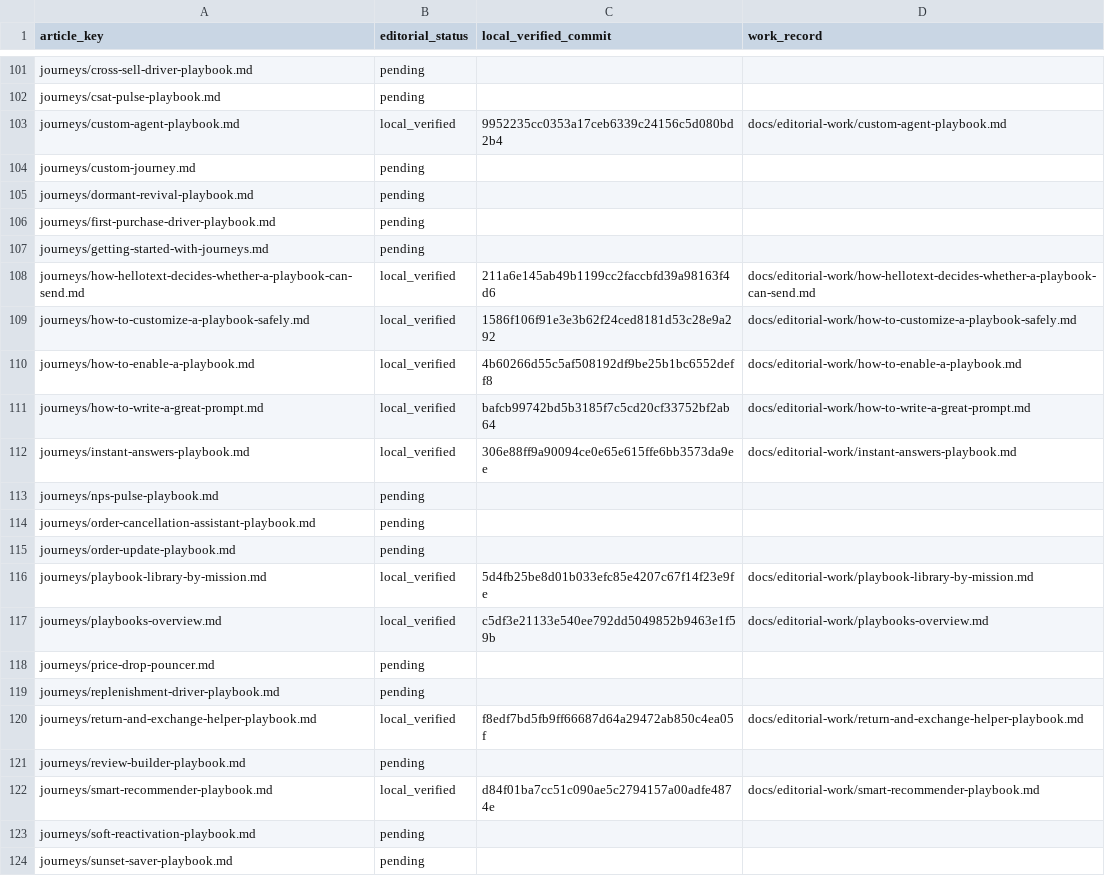
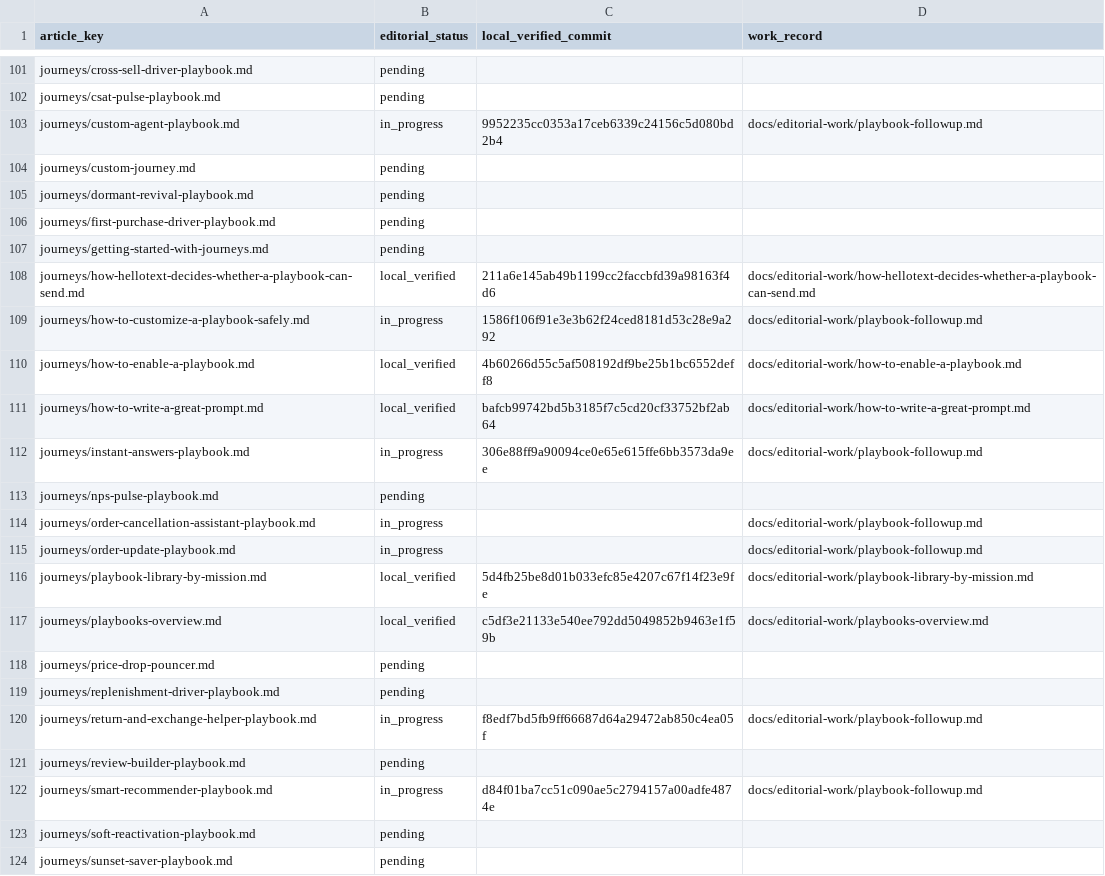
Before and after one commit to hellotext/help, a CSV file: docs/editorial-work/progress.csv, drawn as a sheet; only a part is shown, gaps mark what is left out.

Commit message:
Document configurable Follow-up for reactive playbooks (#388)
* Document the Follow-up playbook component

* Update documented Order Update follow-up defaults

* Record Follow-up Help link integration and PR preparation

* Define Follow-up final actions before the defaults table

```diff
--- a/docs/editorial-work/progress.csv
+++ b/docs/editorial-work/progress.csv
@@ -102,3 +102,3 @@ journeys/cross-sell-driver-playbook.md,pending,,
 journeys/csat-pulse-playbook.md,pending,,
-journeys/custom-agent-playbook.md,local_verified,9952235cc0353a17ceb6339c24156c5d080bd2b4,docs/editorial-work/custom-agent-playbook.md
+journeys/custom-agent-playbook.md,in_progress,9952235cc0353a17ceb6339c24156c5d080bd2b4,docs/editorial-work/playbook-followup.md
 journeys/custom-journey.md,pending,,
@@ -108,9 +108,9 @@ journeys/getting-started-with-journeys.md,pending,,
 journeys/how-hellotext-decides-whether-a-playbook-can-send.md,local_verified,211a6e145ab49b1199cc2faccbfd39a98163f4d6,docs/editorial-work/how-hellotext-decides-whether-a-playbook-can-send.md
-journeys/how-to-customize-a-playbook-safely.md,local_verified,1586f106f91e3e3b62f24ced8181d53c28e9a292,docs/editorial-work/how-to-customize-a-playbook-safely.md
+journeys/how-to-customize-a-playbook-safely.md,in_progress,1586f106f91e3e3b62f24ced8181d53c28e9a292,docs/editorial-work/playbook-followup.md
 journeys/how-to-enable-a-playbook.md,local_verified,4b60266d55c5af508192df9be25b1bc6552deff8,docs/editorial-work/how-to-enable-a-playbook.md
 journeys/how-to-write-a-great-prompt.md,local_verified,bafcb99742bd5b3185f7c5cd20cf33752bf2ab64,docs/editorial-work/how-to-write-a-great-prompt.md
-journeys/instant-answers-playbook.md,local_verified,306e88ff9a90094ce0e65e615ffe6bb3573da9ee,docs/editorial-work/instant-answers-playbook.md
+journeys/instant-answers-playbook.md,in_progress,306e88ff9a90094ce0e65e615ffe6bb3573da9ee,docs/editorial-work/playbook-followup.md
 journeys/nps-pulse-playbook.md,pending,,
-journeys/order-cancellation-assistant-playbook.md,pending,,
-journeys/order-update-playbook.md,pending,,
+journeys/order-cancellation-assistant-playbook.md,in_progress,,docs/editorial-work/playbook-followup.md
+journeys/order-update-playbook.md,in_progress,,docs/editorial-work/playbook-followup.md
 journeys/playbook-library-by-mission.md,local_verified,5d4fb25be8d01b033efc85e4207c67f14f23e9fe,docs/editorial-work/playbook-library-by-mission.md
@@ -119,5 +119,5 @@ journeys/price-drop-pouncer.md,pending,,
 journeys/replenishment-driver-playbook.md,pending,,
-journeys/return-and-exchange-helper-playbook.md,local_verified,f8edf7bd5fb9ff66687d64a29472ab850c4ea05f,docs/editorial-work/return-and-exchange-helper-playbook.md
+journeys/return-and-exchange-helper-playbook.md,in_progress,f8edf7bd5fb9ff66687d64a29472ab850c4ea05f,docs/editorial-work/playbook-followup.md
 journeys/review-builder-playbook.md,pending,,
-journeys/smart-recommender-playbook.md,local_verified,d84f01ba7cc51c090ae5c2794157a00adfe4874e,docs/editorial-work/smart-recommender-playbook.md
+journeys/smart-recommender-playbook.md,in_progress,d84f01ba7cc51c090ae5c2794157a00adfe4874e,docs/editorial-work/playbook-followup.md
 journeys/soft-reactivation-playbook.md,pending,,
```
Also changed, not shown: 16 other files.
